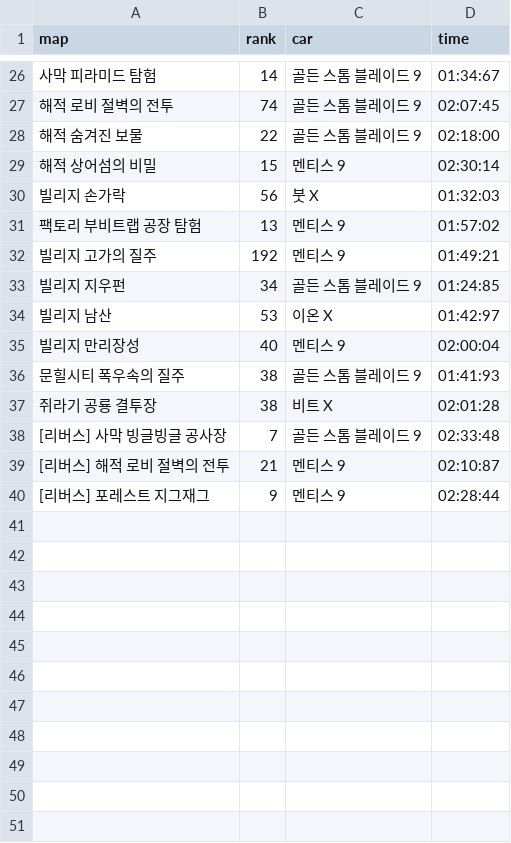
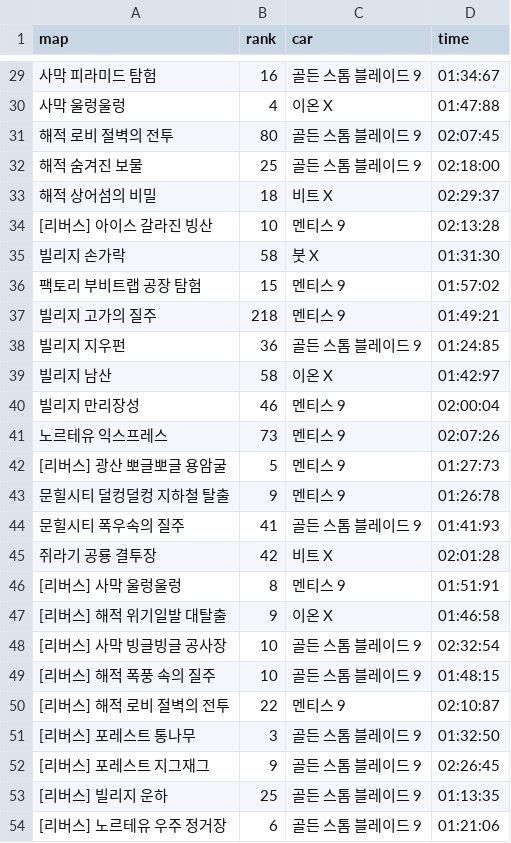
Before and after one commit to wally-wally/Analyzing_Kartrider_Ranking_Time_Attack_Info, a CSV file: timeattack_simseenO_S1.csv, drawn as a sheet; only a part is shown, gaps mark what is left out; addresses are those after the commit; the diff covers the shown part only; the diff names each change by its address in the sheet, - before the commit and + after, or states it on an @@ line.

```diff
--- a/timeattack_simseenO_S1.csv
+++ b/timeattack_simseenO_S1.csv
-B29 (rank): 14
+B29 (rank): 16
+row 30: 사막 울렁울렁 | 4 | 이온 X | 01:47:88
-B31 (rank): 74
+B31 (rank): 80
-B32 (rank): 22
+B32 (rank): 25
-B33 (rank): 15
+B33 (rank): 18
-C33 (car): 멘티스 9
+C33 (car): 비트 X
-D33 (time): 02:30:14
+D33 (time): 02:29:37
+row 34: [리버스] 아이스 갈라진 빙산 | 10 | 멘티스 9 | 02:13:28
-B35 (rank): 56
+B35 (rank): 58
-D35 (time): 01:32:03
+D35 (time): 01:31:30
-B36 (rank): 13
+B36 (rank): 15
-B37 (rank): 192
+B37 (rank): 218
-B38 (rank): 34
+B38 (rank): 36
-B39 (rank): 53
+B39 (rank): 58
-B40 (rank): 40
+B40 (rank): 46
+row 41: 노르테유 익스프레스 | 73 | 멘티스 9 | 02:07:26
+row 42: [리버스] 광산 뽀글뽀글 용암굴 | 5 | 멘티스 9 | 01:27:73
+row 43: 문힐시티 덜컹덜컹 지하철 탈출 | 9 | 멘티스 9 | 01:26:78
-B44 (rank): 38
+B44 (rank): 41
-B45 (rank): 38
+B45 (rank): 42
+row 46: [리버스] 사막 울렁울렁 | 8 | 멘티스 9 | 01:51:91
+row 47: [리버스] 해적 위기일발 대탈출 | 9 | 이온 X | 01:46:58
-B48 (rank): 7
+B48 (rank): 10
-D48 (time): 02:33:48
+D48 (time): 02:32:54
+row 49: [리버스] 해적 폭풍 속의 질주 | 10 | 골든 스톰 블레이드 9 | 01:48:15
-B50 (rank): 21
+B50 (rank): 22
+row 51: [리버스] 포레스트 통나무 | 3 | 골든 스톰 블레이드 9 | 01:32:50
-C52 (car): 멘티스 9
+C52 (car): 골든 스톰 블레이드 9
-D52 (time): 02:28:44
+D52 (time): 02:26:45
+row 53: [리버스] 빌리지 운하 | 25 | 골든 스톰 블레이드 9 | 01:13:35
+row 54: [리버스] 노르테유 우주 정거장 | 6 | 골든 스톰 블레이드 9 | 01:21:06
```
Also changed, not shown: 3 added rows and 24 edited cells elsewhere in this file, 6 other files.
